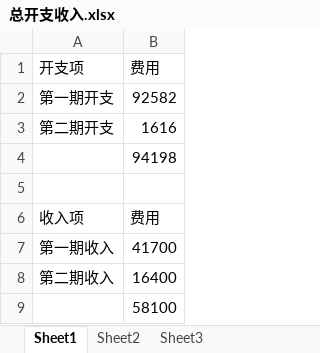
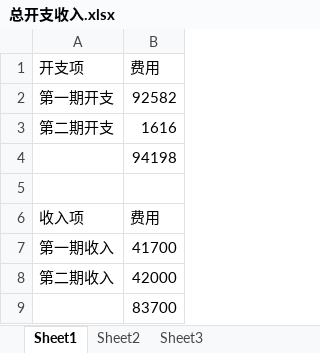
Before and after one commit to SolidFighter/edu_doc, an Excel workbook: 总开支收入.xlsx, sheet Sheet1, drawn as a sheet; values as stored, in another font and other column widths than the file's, no borders; the diff names each change by its address in the sheet, - before the commit and + after, or states it on an @@ line.

```diff
--- a/总开支收入.xlsx (sheet Sheet1)
+++ b/总开支收入.xlsx (sheet Sheet1)
-B8 (费用): 16400
+B8 (费用): 42000
-B9 (费用): 58100
+B9 (费用): 83700
```
Also changed, not shown: 华晨培训第二期报名册.xlsx, 第二期开支收入.xlsx.
